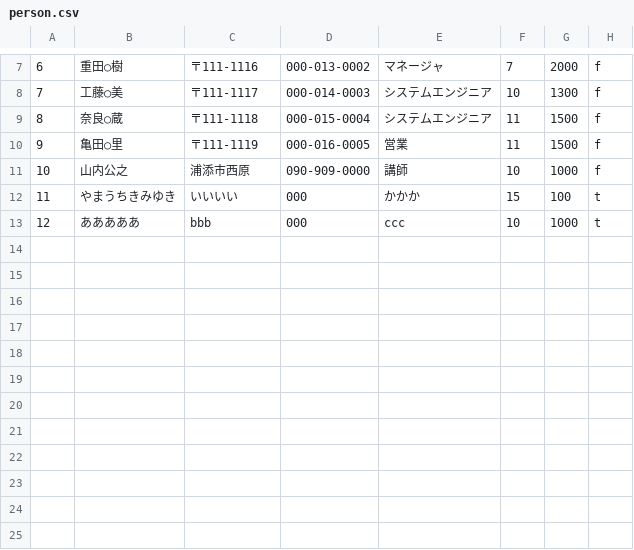
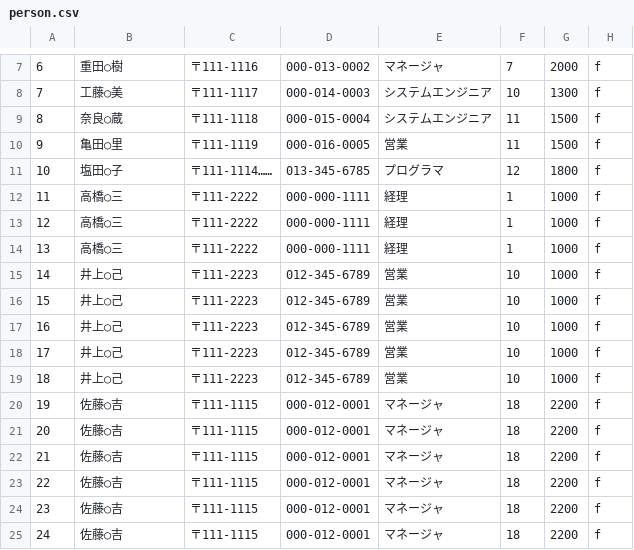
Before and after one commit to s14011/PBL, a CSV file: sample/person.csv, drawn as a sheet; only a part is shown, gaps mark what is left out.

```diff
--- a/sample/person.csv
+++ b/sample/person.csv
@@ -10,4 +10,16 @@
 9,亀田○里,〒111-1119,000-016-0005,営業,11,1500,f
-10,山内公之,浦添市西原,090-909-0000,講師,10,1000,f
-11,やまうちきみゆき,いいいい,000,かかか,15,100,t
-12,あああああ,bbb,000,ccc,10,1000,t
+10,塩田○子,〒111-1114……,013-345-6785,プログラマ,12,1800,f
+11,高橋○三,〒111-2222,000-000-1111,経理,1,1000,f
+12,高橋○三,〒111-2222,000-000-1111,経理,1,1000,f
+13,高橋○三,〒111-2222,000-000-1111,経理,1,1000,f
+14,井上○己,〒111-2223,012-345-6789,営業,10,1000,f
+15,井上○己,〒111-2223,012-345-6789,営業,10,1000,f
+16,井上○己,〒111-2223,012-345-6789,営業,10,1000,f
+17,井上○己,〒111-2223,012-345-6789,営業,10,1000,f
+18,井上○己,〒111-2223,012-345-6789,営業,10,1000,f
+19,佐藤○吉,〒111-1115,000-012-0001,マネージャ,18,2200,f
+20,佐藤○吉,〒111-1115,000-012-0001,マネージャ,18,2200,f
+21,佐藤○吉,〒111-1115,000-012-0001,マネージャ,18,2200,f
+22,佐藤○吉,〒111-1115,000-012-0001,マネージャ,18,2200,f
+23,佐藤○吉,〒111-1115,000-012-0001,マネージャ,18,2200,f
+24,佐藤○吉,〒111-1115,000-012-0001,マネージャ,18,2200,f
```
Also changed, not shown: sample/client.csv, 8 other files.
